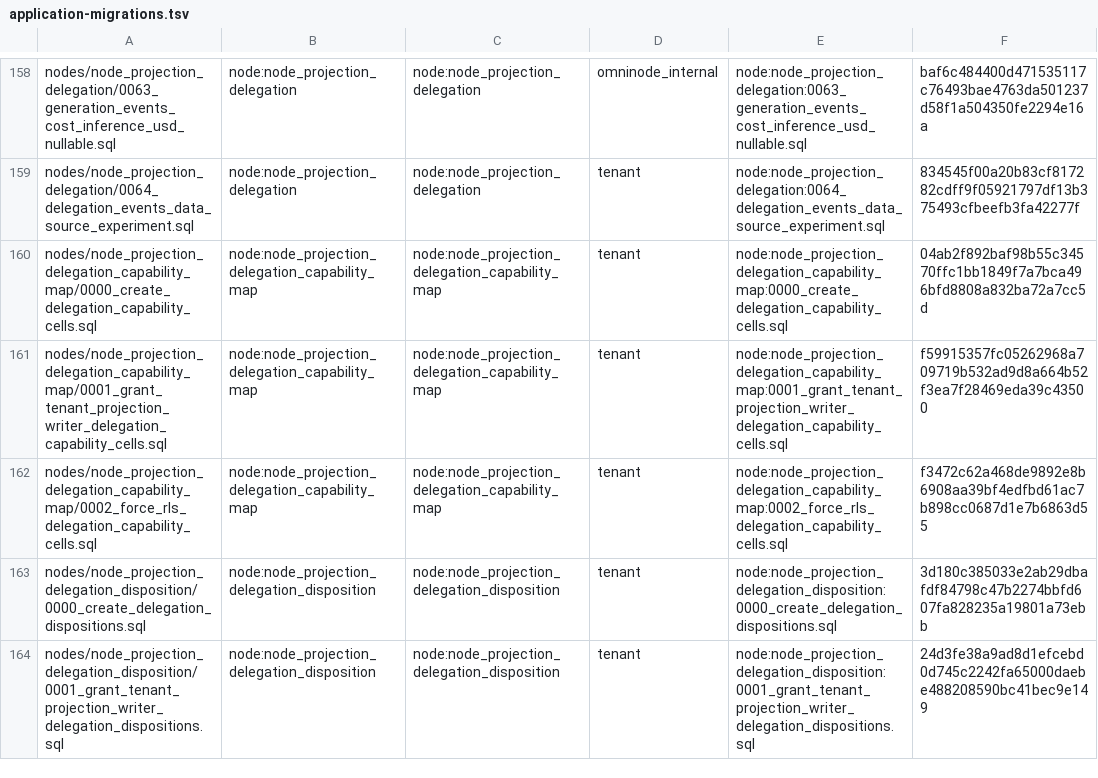
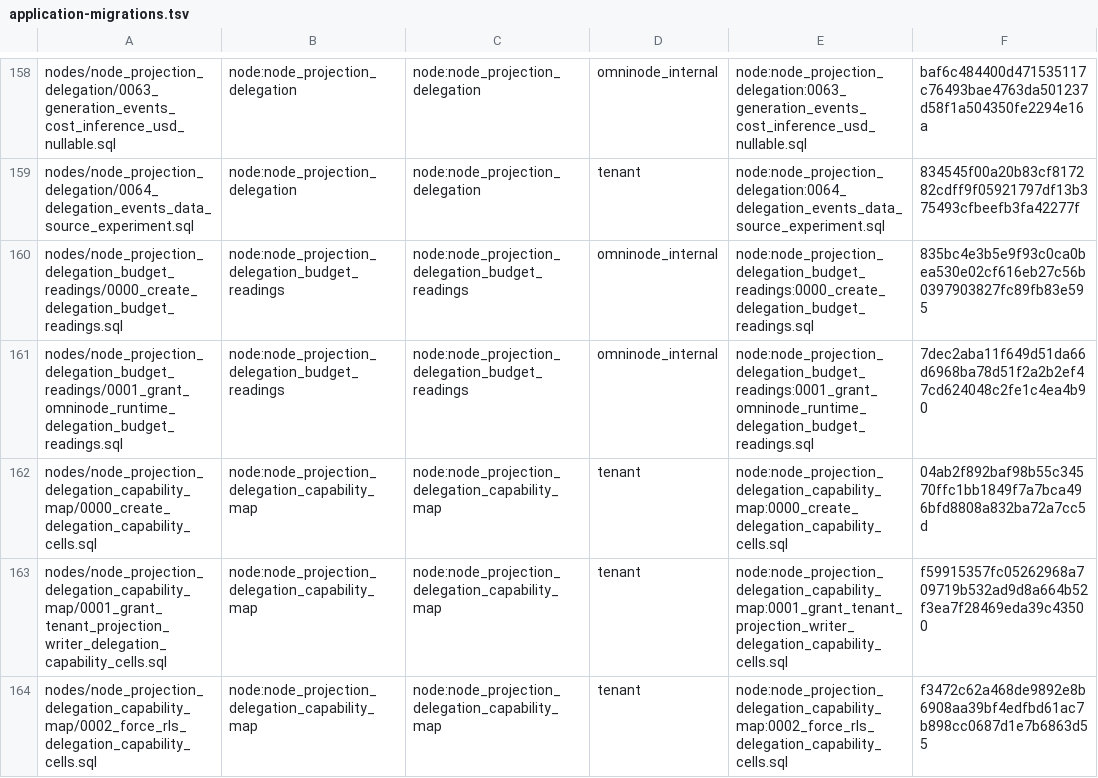
Before and after one commit to OmniNode-ai/omnibase_infra, a TSV file: docker/migrations/forward/_ledger/application-migrations.tsv, drawn as a sheet; only a part is shown, gaps mark what is left out; the shorter side is filled out with more unchanged rows; the diff names each change by its address in the sheet, - before the commit and + after, or states it on an @@ line.

```diff
--- a/docker/migrations/forward/_ledger/application-migrations.tsv
+++ b/docker/migrations/forward/_ledger/application-migrations.tsv
+row 160: nodes/node_projection_delegation_budget_readings/0000_create_delegation_budget_readings.sql | node:node_projection_delegation_budget_readings | node:node_projection_delegation_budget_readings | omninode_internal | node:node_projection_delegation_budget_readings:0000_create_delegation_budget_readings.sql | 835bc4e3b5e9f93c0ca0bea530e02cf616eb27c56b0397903827fc89fb83e595
+row 161: nodes/node_projection_delegation_budget_readings/0001_grant_omninode_runtime_delegation_budget_readings.sql | node:node_projection_delegation_budget_readings | node:node_projection_delegation_budget_readings | omninode_internal | node:node_projection_delegation_budget_readings:0001_grant_omninode_runtime_delegation_budget_readings.sql | 7dec2aba11f649d51da66d6968ba78d51f2a2b2ef47cd624048c2fe1c4ea4b90
```
Also changed, not shown: 21 other files.
